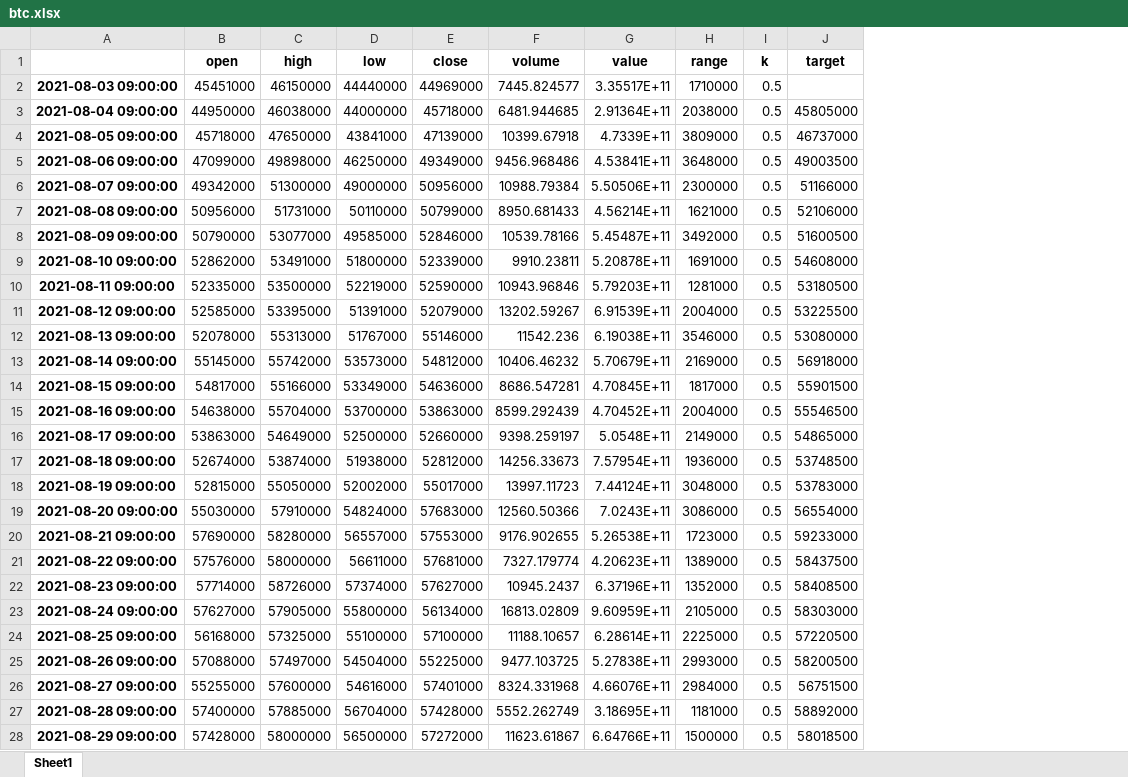
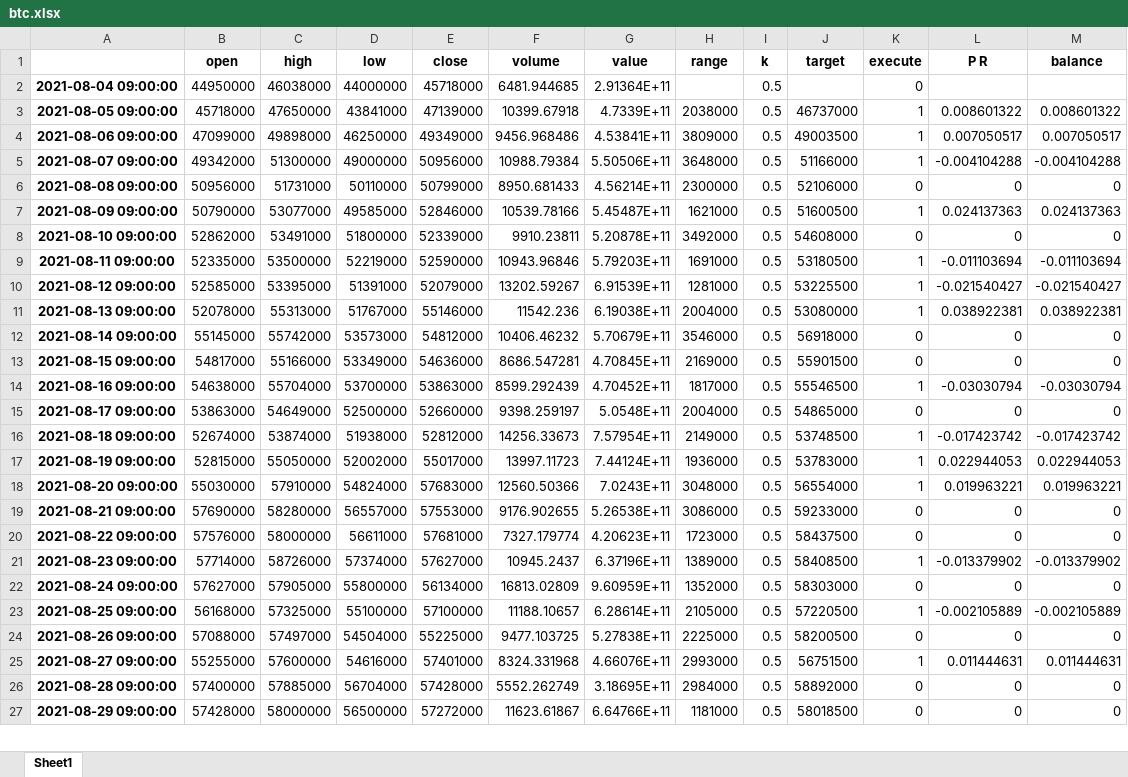
Before and after one commit to suganglive/backtest, an Excel workbook: btc.xlsx, sheet Sheet1, drawn as a sheet; only a part is shown; values as stored, in another font and other column widths than the file's, no borders; removed rows and columns are numbered as before the commit, all else as after; the diff covers the shown part only; the diff names each change by its address in the sheet, - before the commit and + after, or states it on an @@ line.

```diff
--- a/btc.xlsx (sheet Sheet1)
+++ b/btc.xlsx (sheet Sheet1)
+column K (execute), rows 2-27: 0 | 1 | 1 | 1 | 0 | 1 | 0 | 1 | 1 | 1 | 0 | 0 | 1 | 0 | 1 | 1 | 1 | 0 | 0 | 1 | 0 | 1 | 0 | 1 | 0 | 0
+column L (P R), rows 3-27: 0.008601322 | 0.007050517 | -0.004104288 | 0 | 0.024137363 | 0 | -0.011103694 | -0.021540427 | 0.038922381 | 0 | 0 | -0.03030794 | 0 | -0.017423742 | 0.022944053 | 0.019963221 | 0 | 0 | -0.013379902 | 0 | -0.002105889 | 0 | 0.011444631 | 0 | 0
+column M (balance), rows 3-27: 0.008601322 | 0.007050517 | -0.004104288 | 0 | 0.024137363 | 0 | -0.011103694 | -0.021540427 | 0.038922381 | 0 | 0 | -0.03030794 | 0 | -0.017423742 | 0.022944053 | 0.019963221 | 0 | 0 | -0.013379902 | 0 | -0.002105889 | 0 | 0.011444631 | 0 | 0
-row 2: 2021-08-03 09:00:00 | 45451000 | 46150000 | 44440000 | 44969000 | 7445.824577 | 3.35517E+11 | 1710000 | 0.5
-H2 (range): 2038000
+H2 (range): (empty)
-J2 (target): 45805000
+J2 (target): (empty)
-H3 (range): 3809000
+H3 (range): 2038000
-H4 (range): 3648000
+H4 (range): 3809000
-H5 (range): 2300000
+H5 (range): 3648000
-H6 (range): 1621000
+H6 (range): 2300000
-H7 (range): 3492000
+H7 (range): 1621000
-H8 (range): 1691000
+H8 (range): 3492000
-H9 (range): 1281000
+H9 (range): 1691000
-H10 (range): 2004000
+H10 (range): 1281000
-H11 (range): 3546000
+H11 (range): 2004000
-H12 (range): 2169000
+H12 (range): 3546000
-H13 (range): 1817000
+H13 (range): 2169000
-H14 (range): 2004000
+H14 (range): 1817000
-H15 (range): 2149000
+H15 (range): 2004000
-H16 (range): 1936000
+H16 (range): 2149000
-H17 (range): 3048000
+H17 (range): 1936000
-H18 (range): 3086000
+H18 (range): 3048000
-H19 (range): 1723000
+H19 (range): 3086000
-H20 (range): 1389000
+H20 (range): 1723000
-H21 (range): 1352000
+H21 (range): 1389000
-H22 (range): 2105000
+H22 (range): 1352000
-H23 (range): 2225000
+H23 (range): 2105000
-H24 (range): 2993000
+H24 (range): 2225000
-H25 (range): 2984000
+H25 (range): 2993000
-H26 (range): 1181000
+H26 (range): 2984000
-H27 (range): 1500000
+H27 (range): 1181000
```
Also changed, not shown: 1 added row and 176 edited cells elsewhere in this sheet, 6 other files.
